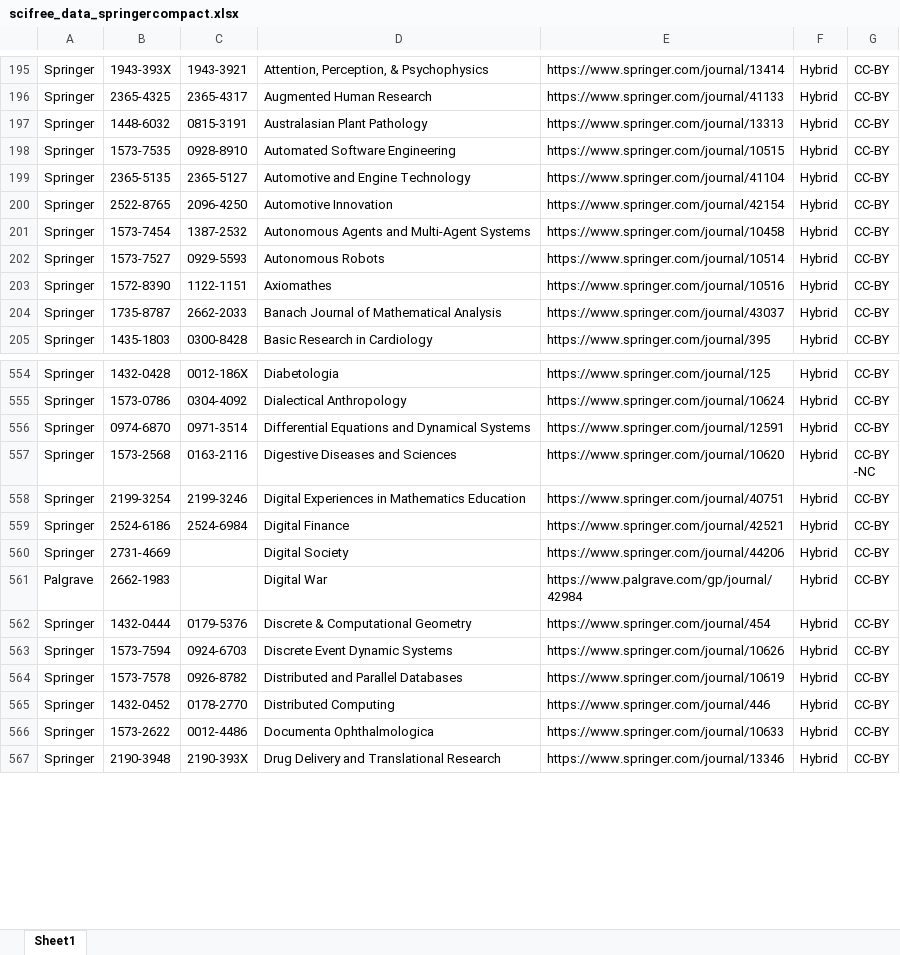
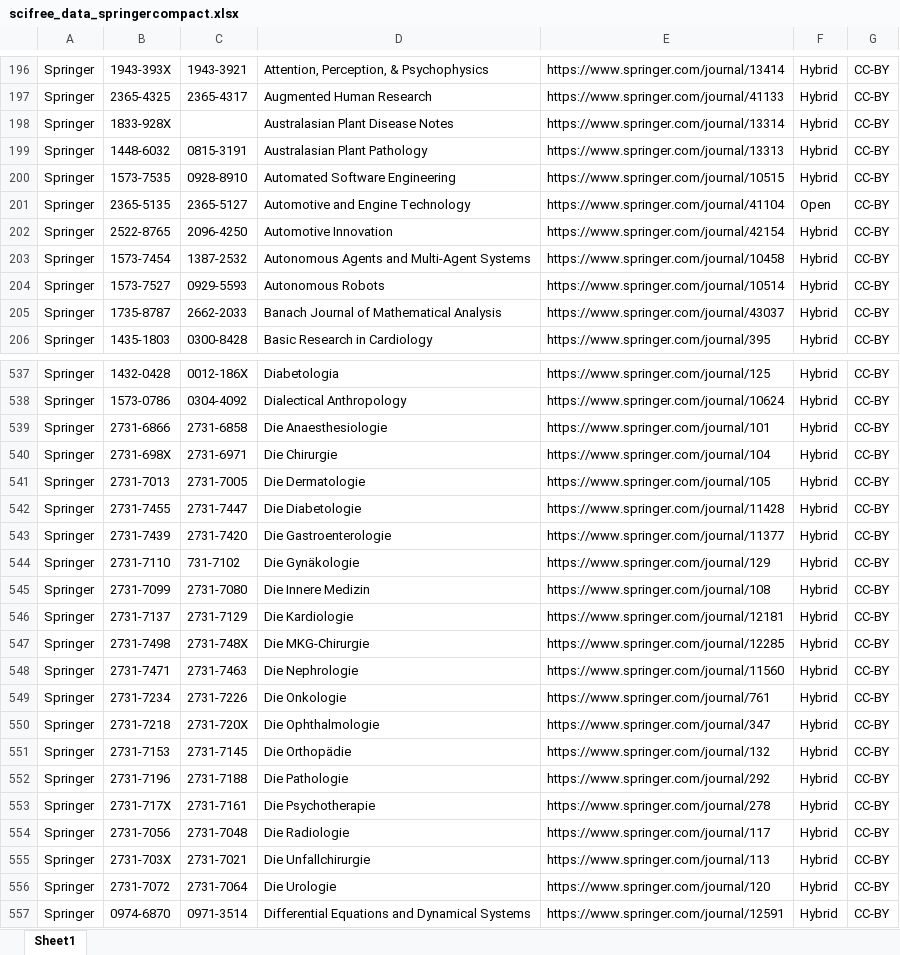
Before and after one commit to Kungbib/oa-tskr, an Excel workbook: Bibsam_tidskriftslistor/scifree_data_springercompact.xlsx, sheet Sheet1, drawn as a sheet; only a part is shown, gaps mark what is left out; the shorter side is filled out with more unchanged rows; values as stored, in another font and other column widths than the file's, no cell formats; conditional formats and table styles not drawn; removed rows and columns are numbered as before the commit, all else as after; the diff covers the shown part only; the diff names each change by its address in the sheet, - before the commit and + after, or states it on an @@ line.

```diff
--- a/Bibsam_tidskriftslistor/scifree_data_springercompact.xlsx (sheet Sheet1)
+++ b/Bibsam_tidskriftslistor/scifree_data_springercompact.xlsx (sheet Sheet1)
+row 198: Springer | 1833-928X |  | Australasian Plant Disease Notes | https://www.springer.com/journal/13314 | Hybrid | CC-BY
-F201: Hybrid
+F201: Open
-row 203: Springer | 1572-8390 | 1122-1151 | Axiomathes | https://www.springer.com/journal/10516 | Hybrid | CC-BY
+row 539: Springer | 2731-6866 | 2731-6858 | Die Anaesthesiologie | https://www.springer.com/journal/101 | Hybrid | CC-BY
+row 540: Springer | 2731-698X | 2731-6971 | Die Chirurgie | https://www.springer.com/journal/104 | Hybrid | CC-BY
+row 541: Springer | 2731-7013 | 2731-7005 | Die Dermatologie | https://www.springer.com/journal/105 | Hybrid | CC-BY
+row 542: Springer | 2731-7455 | 2731-7447 | Die Diabetologie | https://www.springer.com/journal/11428 | Hybrid | CC-BY
+row 543: Springer | 2731-7439 | 2731-7420 | Die Gastroenterologie | https://www.springer.com/journal/11377 | Hybrid | CC-BY
+row 544: Springer | 2731-7110 | 731-7102 | Die Gynäkologie | https://www.springer.com/journal/129 | Hybrid | CC-BY
+row 545: Springer | 2731-7099 | 2731-7080 | Die Innere Medizin | https://www.springer.com/journal/108 | Hybrid | CC-BY
+row 546: Springer | 2731-7137 | 2731-7129 | Die Kardiologie | https://www.springer.com/journal/12181 | Hybrid | CC-BY
+row 547: Springer | 2731-7498 | 2731-748X | Die MKG-Chirurgie | https://www.springer.com/journal/12285 | Hybrid | CC-BY
+row 548: Springer | 2731-7471 | 2731-7463 | Die Nephrologie | https://www.springer.com/journal/11560 | Hybrid | CC-BY
+row 549: Springer | 2731-7234 | 2731-7226 | Die Onkologie | https://www.springer.com/journal/761 | Hybrid | CC-BY
+row 550: Springer | 2731-7218 | 2731-720X | Die Ophthalmologie | https://www.springer.com/journal/347 | Hybrid | CC-BY
+row 551: Springer | 2731-7153 | 2731-7145 | Die Orthopädie | https://www.springer.com/journal/132 | Hybrid | CC-BY
+row 552: Springer | 2731-7196 | 2731-7188 | Die Pathologie | https://www.springer.com/journal/292 | Hybrid | CC-BY
+row 553: Springer | 2731-717X | 2731-7161 | Die Psychotherapie | https://www.springer.com/journal/278 | Hybrid | CC-BY
+row 554: Springer | 2731-7056 | 2731-7048 | Die Radiologie | https://www.springer.com/journal/117 | Hybrid | CC-BY
+row 555: Springer | 2731-703X | 2731-7021 | Die Unfallchirurgie | https://www.springer.com/journal/113 | Hybrid | CC-BY
+row 556: Springer | 2731-7072 | 2731-7064 | Die Urologie | https://www.springer.com/journal/120 | Hybrid | CC-BY
```
Also changed, not shown: 24 added rows, 38 removed rows, 3 moved rows and 57 edited cells elsewhere in this sheet, cell formats, Bibsam_tidskriftslistor/Uppdateringar/tidskriftslistor_ändringar_2024.xlsx, Bibsam_tidskriftslistor/scifree_data_iop.xlsx, 4 other files.
